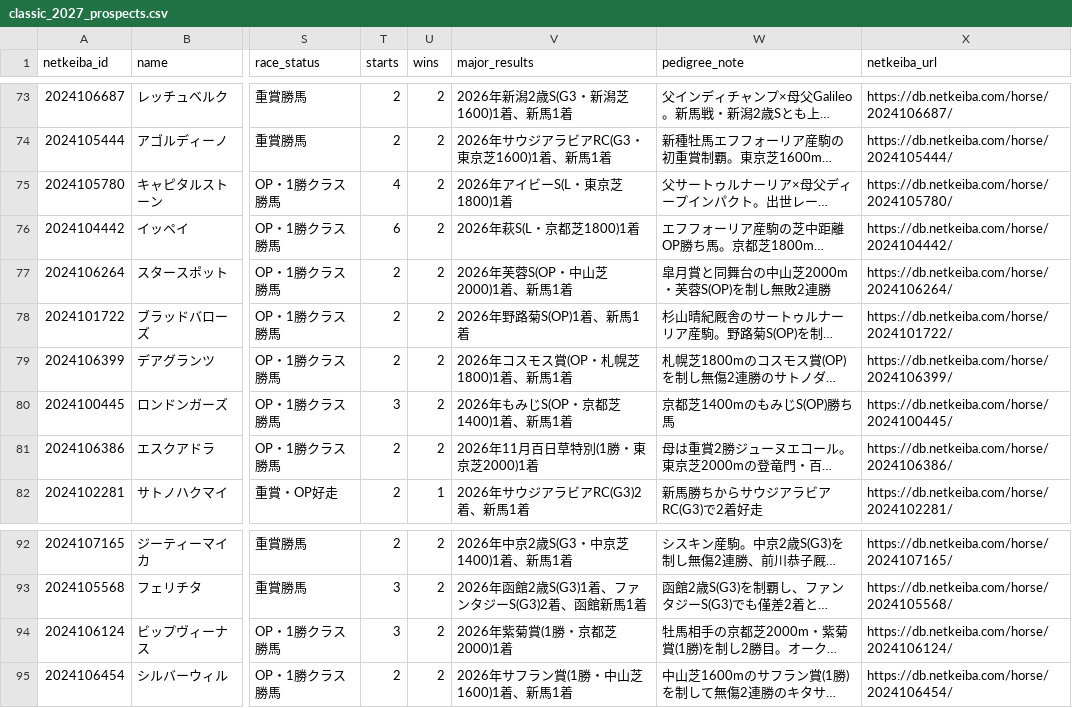
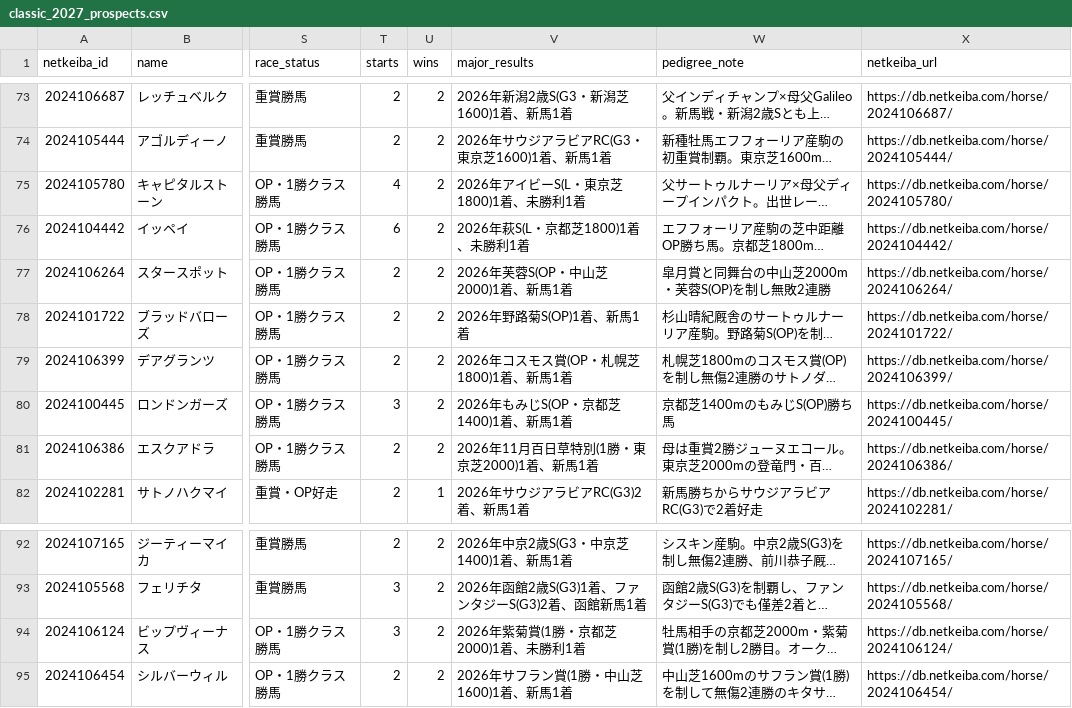
Before and after one commit to analogs1003/classic-prospects, a CSV file: data/classic_2027_prospects.csv, drawn as a sheet; only a part is shown, gaps mark what is left out; long unchanged cells end in …; the diff names each change by its address in the sheet, - before the commit and + after, or states it on an @@ line.

Commit message:
Fill missing win records in major_results to clear validation warnings

```diff
--- a/data/classic_2027_prospects.csv
+++ b/data/classic_2027_prospects.csv
-V75 (major_results): 2026年アイビーS(L・東京芝1800)1着
+V75 (major_results): 2026年アイビーS(L・東京芝1800)1着、未勝利1着
-V76 (major_results): 2026年萩S(L・京都芝1800)1着
+V76 (major_results): 2026年萩S(L・京都芝1800)1着、未勝利1着
-V81 (major_results): 2026年11月百日草特別(1勝・東京芝2000)1着
+V81 (major_results): 2026年11月百日草特別(1勝・東京芝2000)1着、新馬1着
-V94 (major_results): 2026年紫菊賞(1勝・京都芝2000)1着
+V94 (major_results): 2026年紫菊賞(1勝・京都芝2000)1着、未勝利1着
```
Also changed, not shown: 6 other files.
